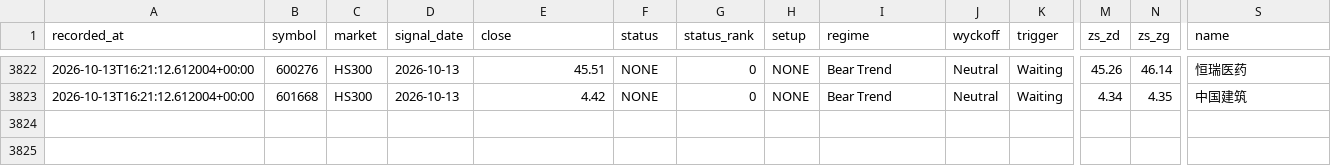
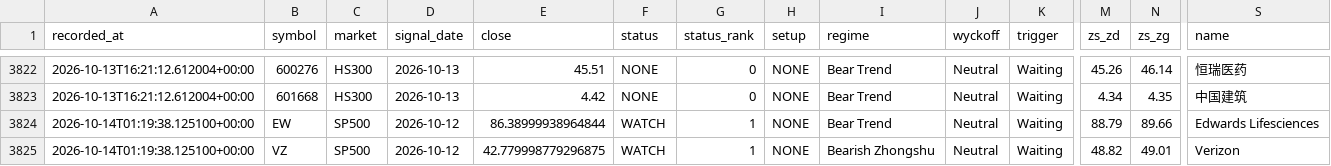
Before and after one commit to CoolSoybean/CWP-Scanner, a CSV file: state/signal_history.csv, drawn as a sheet; only a part is shown, gaps mark what is left out; rows hold the shown columns only; the diff names each change by its address in the sheet, - before the commit and + after, or states it on an @@ line.

```diff
--- a/state/signal_history.csv
+++ b/state/signal_history.csv
+row 3824: 2026-10-14T01:19:38.125100+00:00 | EW | SP500 | 2026-10-12 | 86.38999938964844 | WATCH | 1 | NONE | Bear Trend | Neutral | Waiting | 88.79 | 89.66 | Edwards Lifesciences
+row 3825: 2026-10-14T01:19:38.125100+00:00 | VZ | SP500 | 2026-10-12 | 42.779998779296875 | WATCH | 1 | NONE | Bearish Zhongshu | Neutral | Waiting | 48.82 | 49.01 | Verizon
```
Also changed, not shown: output/alerts/sp500_changes.csv, output/latest/sp500.csv, 3 other files.
